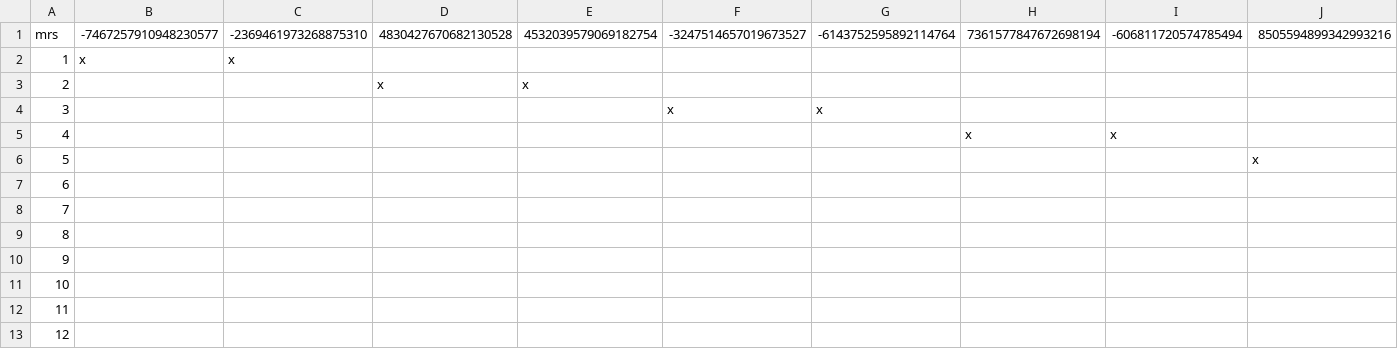
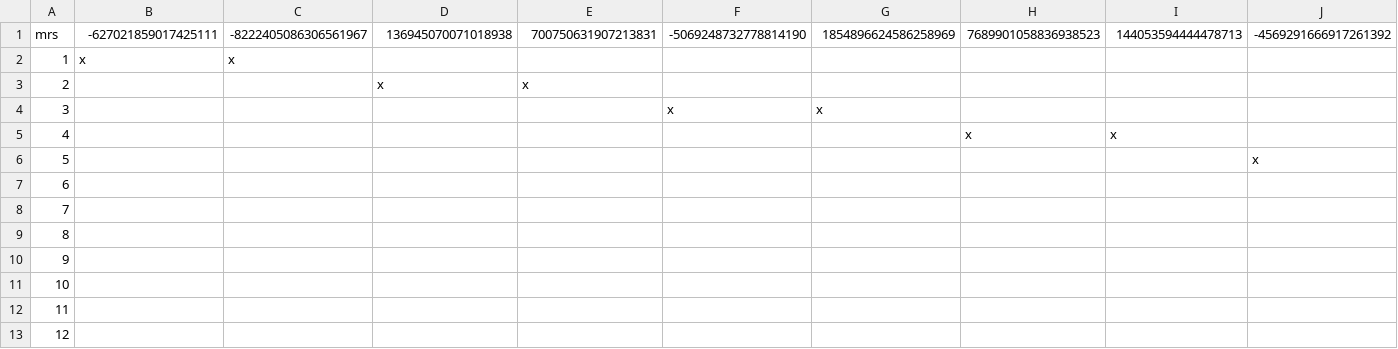
Before and after one commit to Hyrlos/CoNoConcepts_ThomasGEORGES_LIRMM, a CSV file: CSVs/ctxR_mrs2changes_Example.csv, drawn as a sheet; only a part is shown; removed rows and columns are numbered as before the commit, all else as after; rows hold the shown columns only; the diff names each change by its address in the sheet, - before the commit and + after, or states it on an @@ line.

```diff
--- a/CSVs/ctxR_mrs2changes_Example.csv
+++ b/CSVs/ctxR_mrs2changes_Example.csv
-row 1: mrs | -7467257910948230577 | -2369461973268875310 | 4830427670682130528 | 4532039579069182754 | -3247514657019673527 | -6143752595892114764 | 7361577847672698194 | -606811720574785494 | 8505594899342993216
+row 1: mrs | -627021859017425111 | -8222405086306561967 | 136945070071018938 | 700750631907213831 | -5069248732778814190 | 1854896624586258969 | 7689901058836938523 | 144053594444478713 | -4569291666917261392
```
Also changed, not shown: CSVs/ctxF_changes_Example.csv, CSVs/ctxR_changes2diffs_Example.csv, 10 other files.
